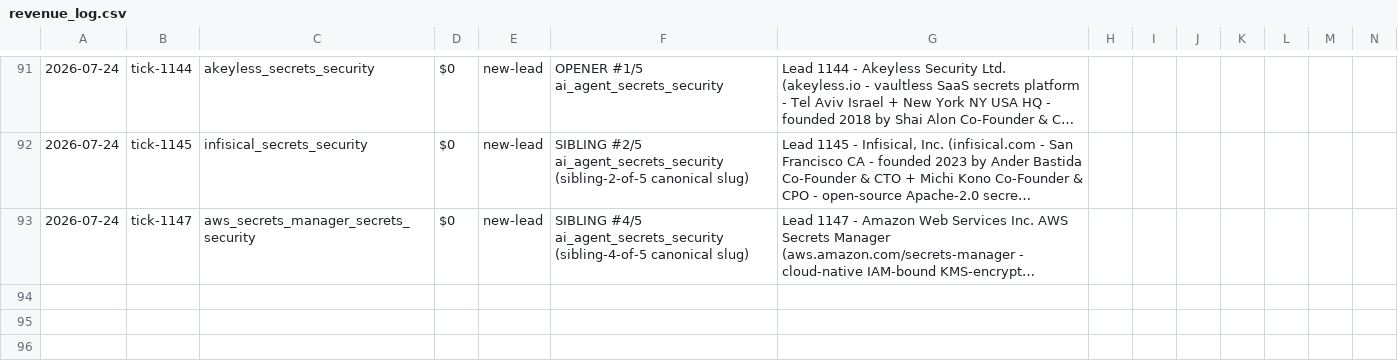
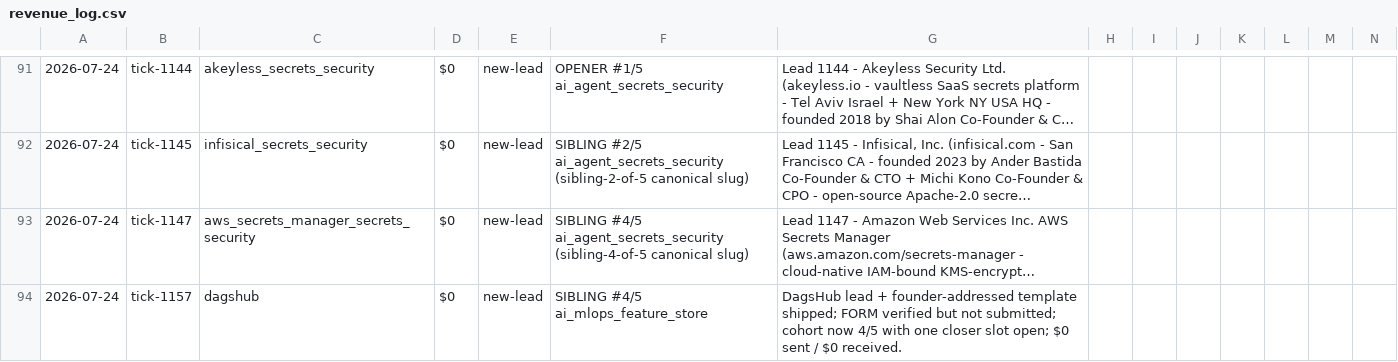
Before and after one commit to TalonForgeHQ/atlas-store, a CSV file: revenue_log.csv, drawn as a sheet; only a part is shown, gaps mark what is left out; long unchanged cells end in …; rows hold the shown columns only; the diff names each change by its address in the sheet, - before the commit and + after, or states it on an @@ line.

```diff
--- a/revenue_log.csv
+++ b/revenue_log.csv
+row 94: 2026-07-24 | tick-1157 | dagshub | $0 | new-lead | SIBLING #4/5 ai_mlops_feature_store | DagsHub lead + founder-addressed template shipped; FORM verified but not submitted; cohort now 4/5 with one closer slot open; $0 sent / $0 received.
```
Also changed, not shown: cold_email/leads.csv, 3 other files.
